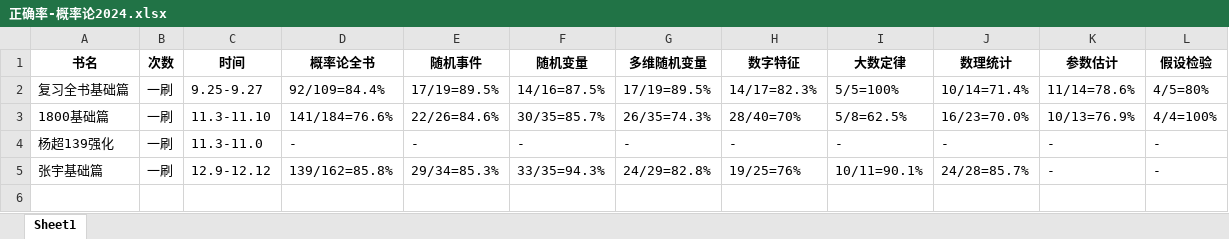
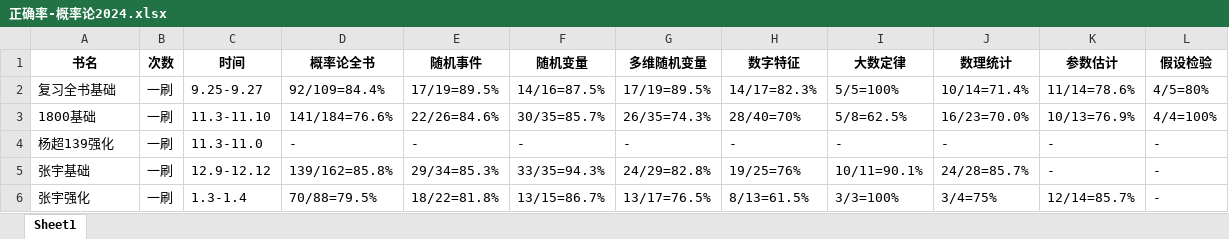
Before and after one commit to virtualxiaoman/kaoyan, an Excel workbook: data/xlsx/正确率-概率论2024.xlsx, sheet Sheet1, drawn as a sheet; values as stored, in another font and other column widths than the file's, no borders; the diff names each change by its address in the sheet, - before the commit and + after, or states it on an @@ line.

```diff
--- a/data/xlsx/正确率-概率论2024.xlsx (sheet Sheet1)
+++ b/data/xlsx/正确率-概率论2024.xlsx (sheet Sheet1)
-A2 (书名): 复习全书基础篇
+A2 (书名): 复习全书基础
-A3 (书名): 1800基础篇
+A3 (书名): 1800基础
-A5 (书名): 张宇基础篇
+A5 (书名): 张宇基础
+row 6: 张宇强化 | 一刷 | 1.3-1.4 | 70/88=79.5% | 18/22=81.8% | 13/15=86.7% | 13/17=76.5% | 8/13=61.5% | 3/3=100% | 3/4=75% | 12/14=85.7% | -
```
Also changed, not shown: data/xlsx/P-学习时长-数学2025.xlsx, data/xlsx/P-正确率-概率论2024.xlsx, 20 other files.
